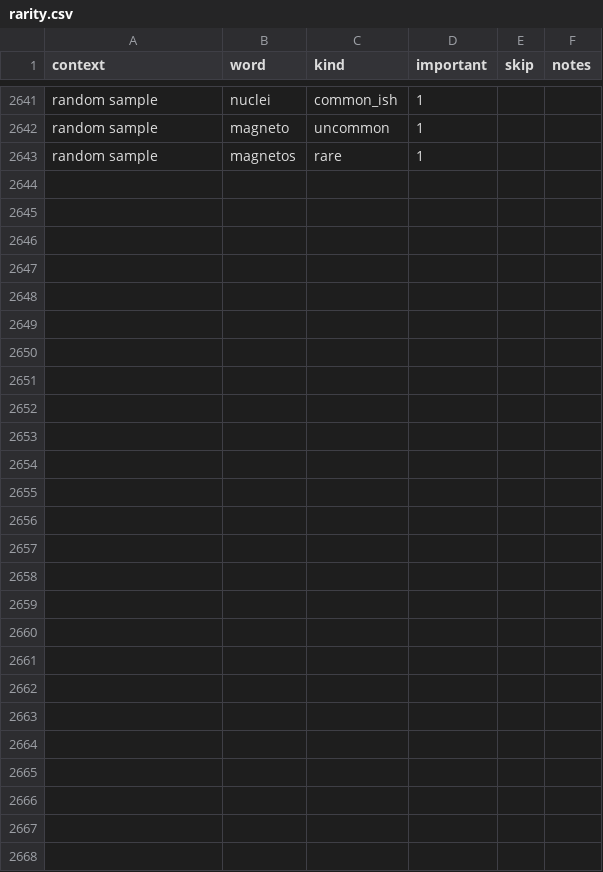
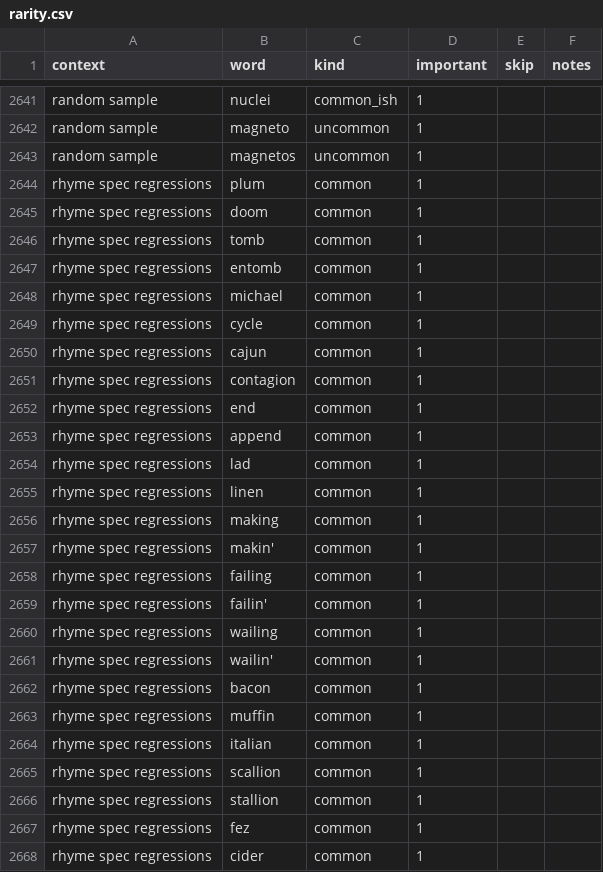
Before and after one commit to paceheart/rhymecrime, a CSV file: spec/rarity.csv, drawn as a sheet; only a part is shown, gaps mark what is left out.

Commit message:
revert INCLUDE_RARE_WORDS

```diff
--- a/spec/rarity.csv
+++ b/spec/rarity.csv
@@ -2642,2 +2642,27 @@ random sample,nuclei,common_ish,1,"",""
 random sample,magneto,uncommon,1,"",""
-random sample,magnetos,rare,1,"",""
+random sample,magnetos,uncommon,1,"",""
+rhyme spec regressions,plum,common,1,"",""
+rhyme spec regressions,doom,common,1,"",""
+rhyme spec regressions,tomb,common,1,"",""
+rhyme spec regressions,entomb,common,1,"",""
+rhyme spec regressions,michael,common,1,"",""
+rhyme spec regressions,cycle,common,1,"",""
+rhyme spec regressions,cajun,common,1,"",""
+rhyme spec regressions,contagion,common,1,"",""
+rhyme spec regressions,end,common,1,"",""
+rhyme spec regressions,append,common,1,"",""
+rhyme spec regressions,lad,common,1,"",""
+rhyme spec regressions,linen,common,1,"",""
+rhyme spec regressions,making,common,1,"",""
+rhyme spec regressions,makin',common,1,"",""
+rhyme spec regressions,failing,common,1,"",""
+rhyme spec regressions,failin',common,1,"",""
+rhyme spec regressions,wailing,common,1,"",""
+rhyme spec regressions,wailin',common,1,"",""
+rhyme spec regressions,bacon,common,1,"",""
+rhyme spec regressions,muffin,common,1,"",""
+rhyme spec regressions,italian,common,1,"",""
+rhyme spec regressions,scallion,common,1,"",""
+rhyme spec regressions,stallion,common,1,"",""
+rhyme spec regressions,fez,common,1,"",""
+rhyme spec regressions,cider,common,1,"",""
```
Also changed, not shown: 8 other files.
